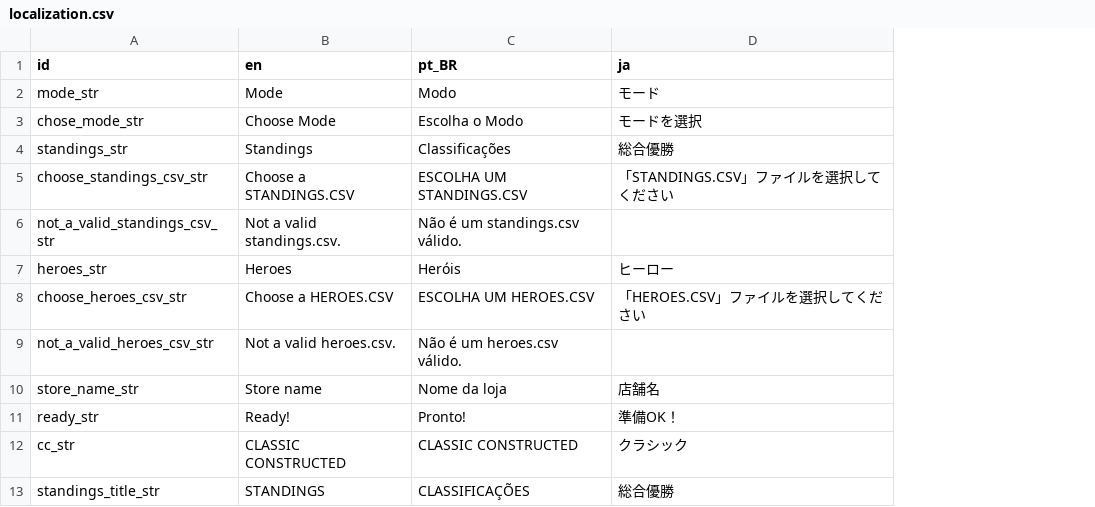
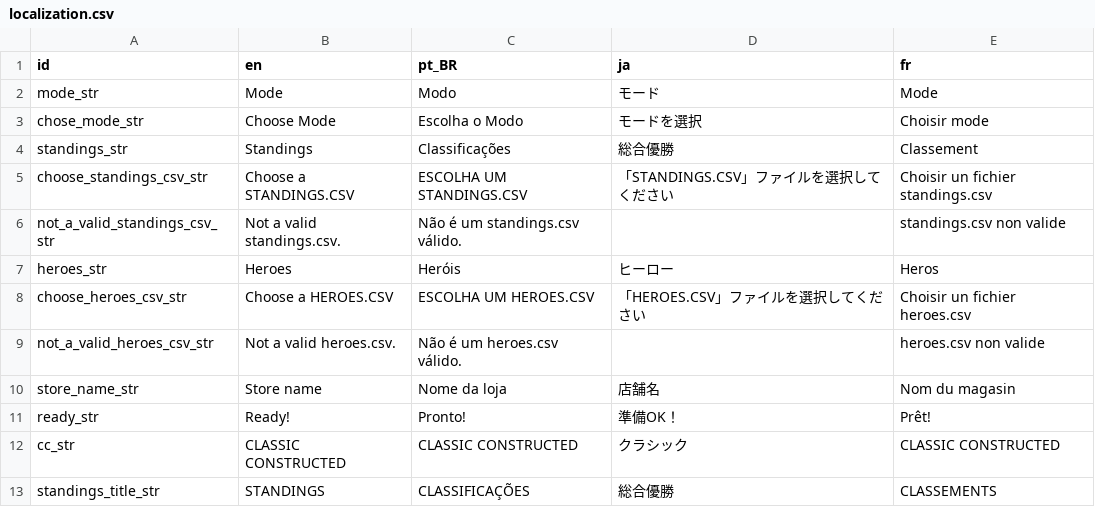
Before and after one commit to fsouzas/13dominateapp, a CSV file: localization/localization.csv, drawn as a sheet; only a part is shown; the diff names each change by its address in the sheet, - before the commit and + after, or states it on an @@ line.

Commit message:
added french translation, thanks The.Cy

```diff
--- a/localization/localization.csv
+++ b/localization/localization.csv
+column E (fr), rows 2-13: Mode | Choisir mode | Classement | Choisir un fichier standings.csv | standings.csv non valide | Heros | Choisir un fichier heroes.csv | heroes.csv non valide | Nom du magasin | Prêt! | CLASSIC CONSTRUCTED | CLASSEMENTS
```
Also changed, not shown: 12 other files.
